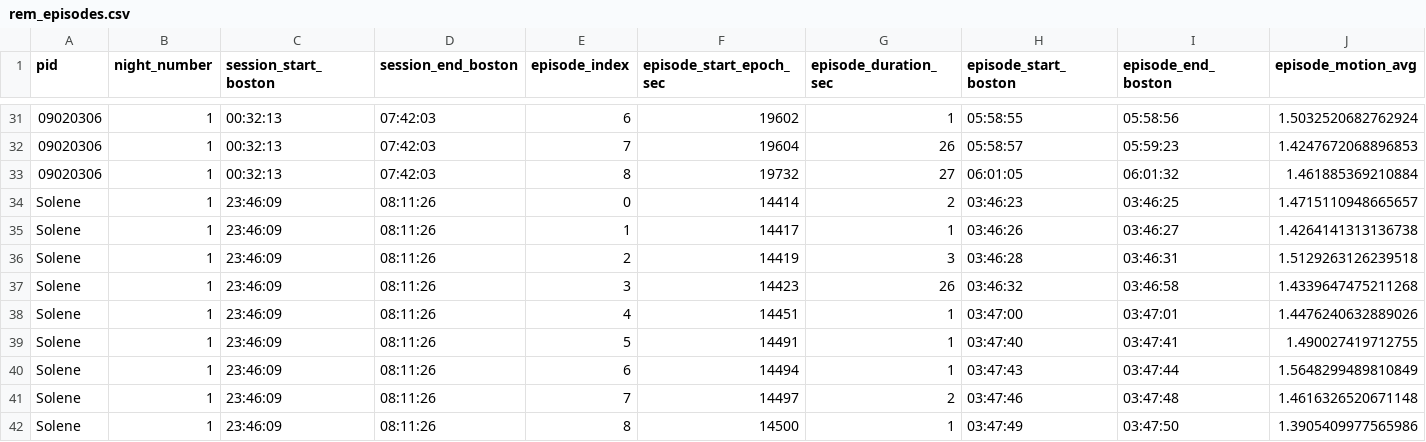
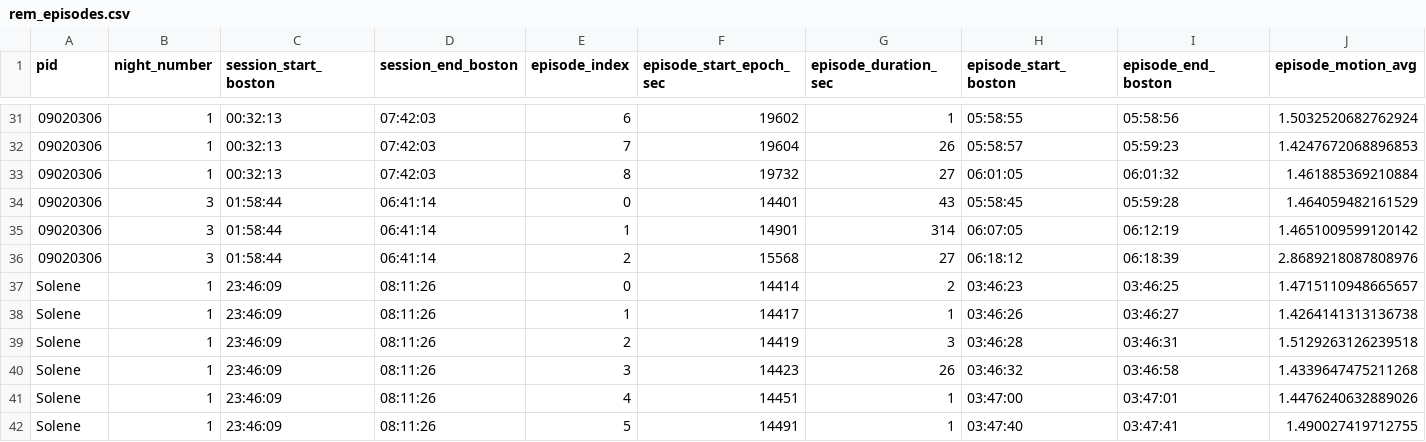
Before and after one commit to slne18/LuciDreams, a CSV file: plot/data_night/rem_episodes.csv, drawn as a sheet; only a part is shown, gaps mark what is left out; the shorter side is filled out with more unchanged rows.

```diff
--- a/plot/data_night/rem_episodes.csv
+++ b/plot/data_night/rem_episodes.csv
@@ -33,2 +33,5 @@ pid,night_number,session_start_boston,session_end_boston,episode_index,episode_s
 09020306,1,00:32:13,07:42:03,8,19732,27,06:01:05,06:01:32,1.461885369210884
+09020306,3,01:58:44,06:41:14,0,14401,43,05:58:45,05:59:28,1.464059482161529
+09020306,3,01:58:44,06:41:14,1,14901,314,06:07:05,06:12:19,1.4651009599120142
+09020306,3,01:58:44,06:41:14,2,15568,27,06:18:12,06:18:39,2.8689218087808976
 Solene,1,23:46:09,08:11:26,0,14414,2,03:46:23,03:46:25,1.4715110948665657
```
Also changed, not shown: plot/data_night/cue_events.csv, plot/data_night/sessions_overview.csv, 12 other files.
